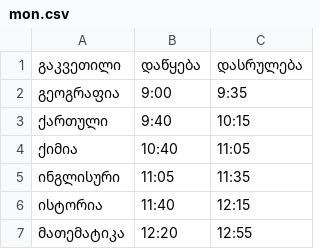
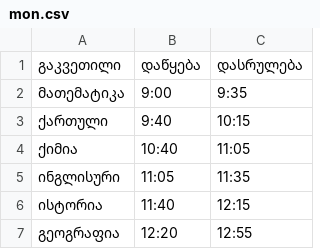
Before and after one commit to D-T-666/cxrili, a CSV file: timetable/mon.csv, drawn as a sheet.

Commit message:
🌳 updated table

```diff
--- a/timetable/mon.csv
+++ b/timetable/mon.csv
@@ -1,3 +1,3 @@
 გაკვეთილი,დაწყება,დასრულება
-გეოგრაფია,9:00,9:35
+მათემატიკა,9:00,9:35
 ქართული,9:40,10:15
@@ -6,2 +6,2 @@
 ისტორია,11:40,12:15
-მათემატიკა,12:20,12:55
+გეოგრაფია,12:20,12:55
```
